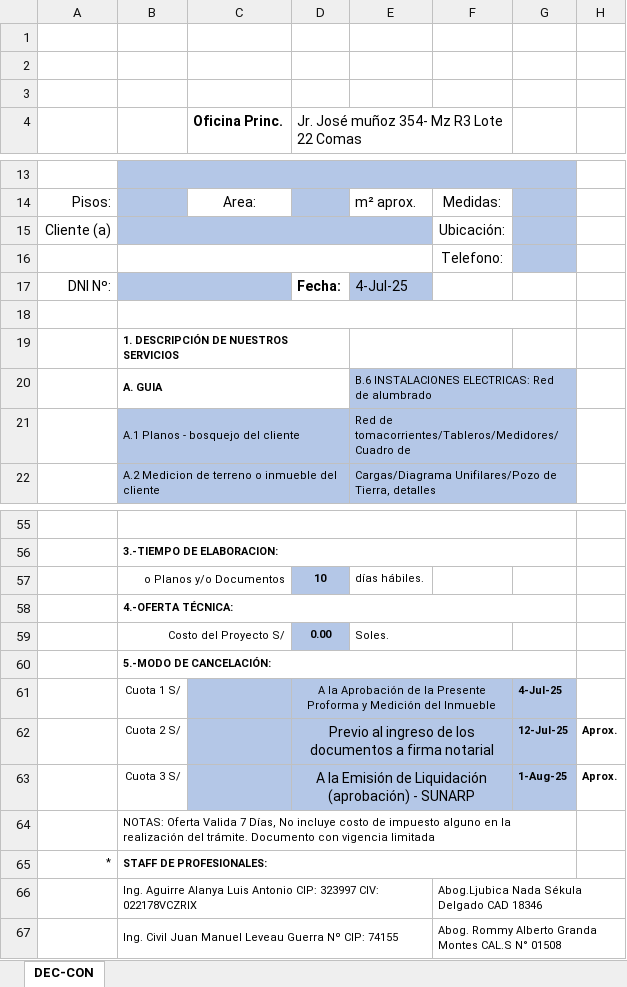
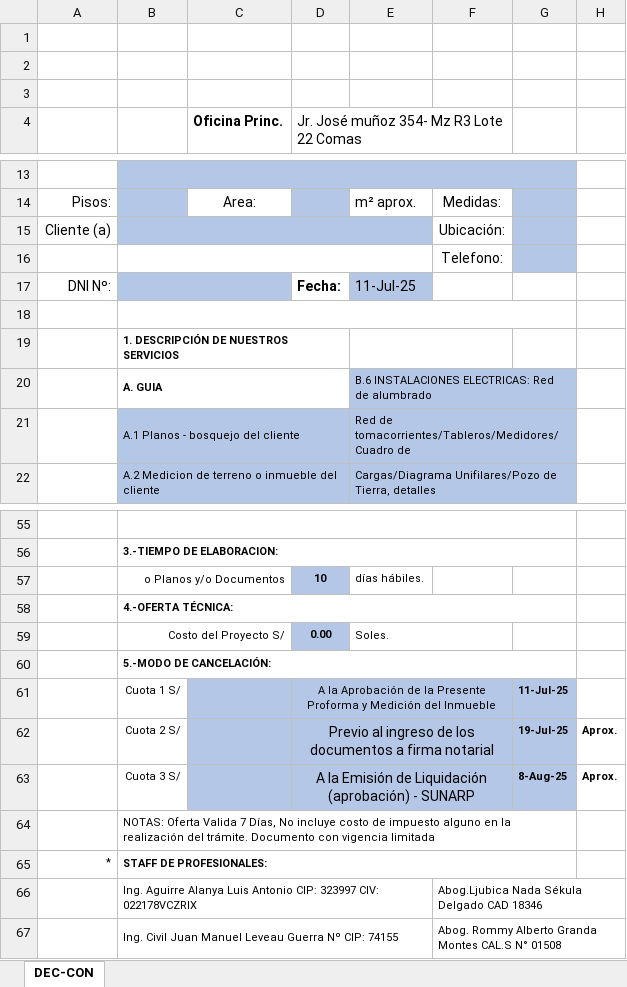
Before and after one commit to BrianVdeV/planosperu-app, an Excel workbook: backend/docs/DEC-CON.xlsx, sheet DEC-CON, drawn as a sheet; only a part is shown, gaps mark what is left out; values as stored, in another font and other column widths than the file's, no borders; charts and pictures not drawn; the diff names each change by its address in the sheet, - before the commit and + after, or states it on an @@ line.

```diff
--- a/backend/docs/DEC-CON.xlsx (sheet DEC-CON)
+++ b/backend/docs/DEC-CON.xlsx (sheet DEC-CON)
-E17: 4-Jul-25
+E17: 11-Jul-25
-G61: 4-Jul-25
+G61: 11-Jul-25
-G62: 12-Jul-25
+G62: 19-Jul-25
-G63: 1-Aug-25
+G63: 8-Aug-25
```
Also changed, not shown: charts or pictures, backend/docs/ACT-PLA.xlsx, backend/docs/INF-PLA.xlsx, 52 other files.
